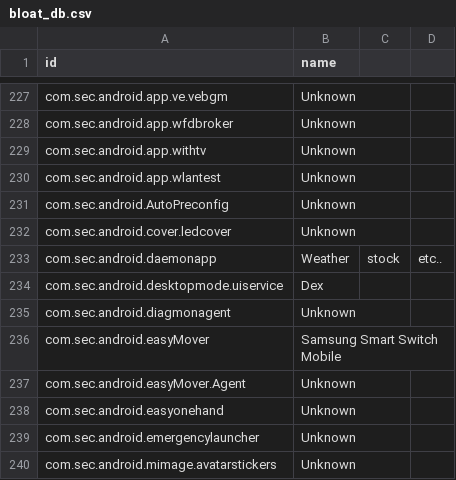
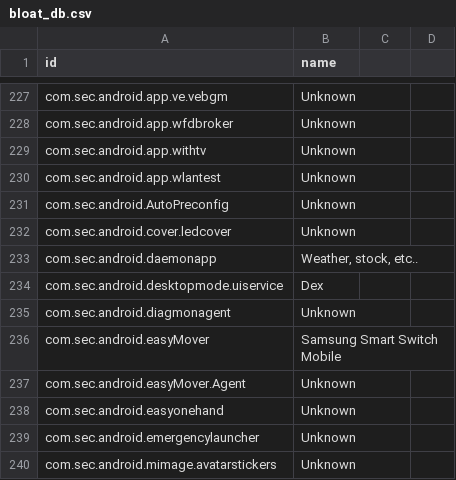
Before and after one commit to idanre1/adb_debloat, a CSV file: bloat_db.csv, drawn as a sheet; only a part is shown, gaps mark what is left out; the diff names each change by its address in the sheet, - before the commit and + after, or states it on an @@ line.

```diff
--- a/bloat_db.csv
+++ b/bloat_db.csv
-B233 (name): Weather
+B233 (name): Weather, stock, etc..
-C233: stock
+C233: (empty)
-D233: etc..
+D233: (empty)
```
Also changed, not shown: 1 other file.
